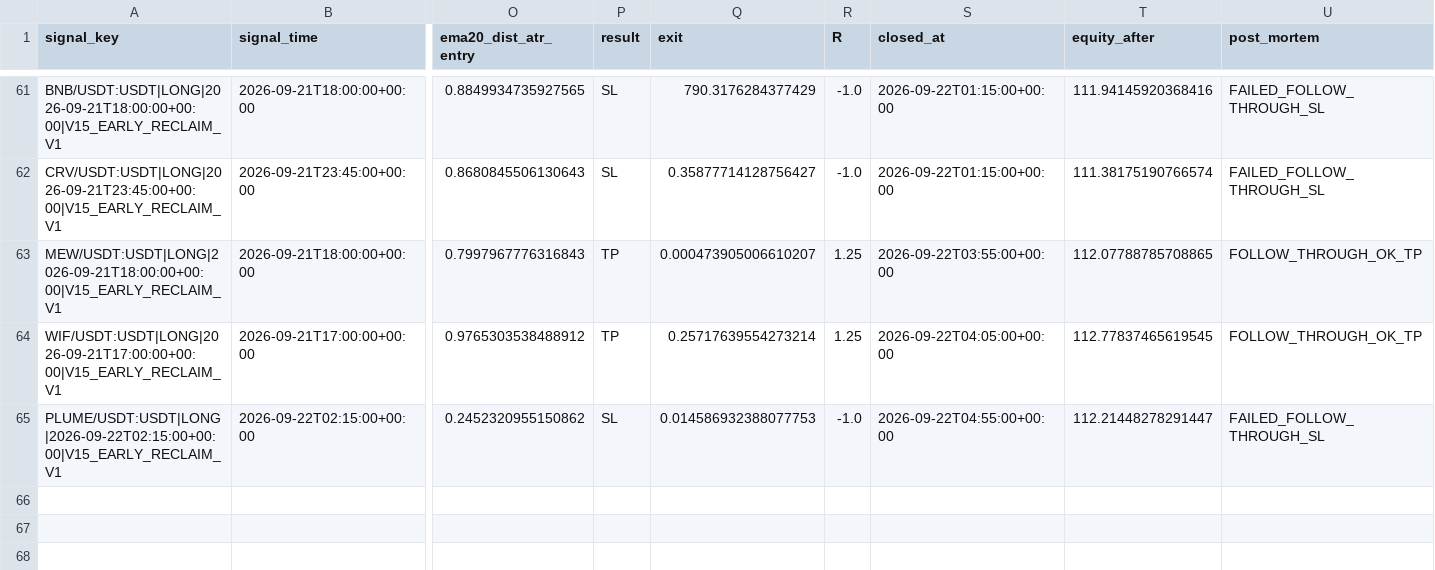
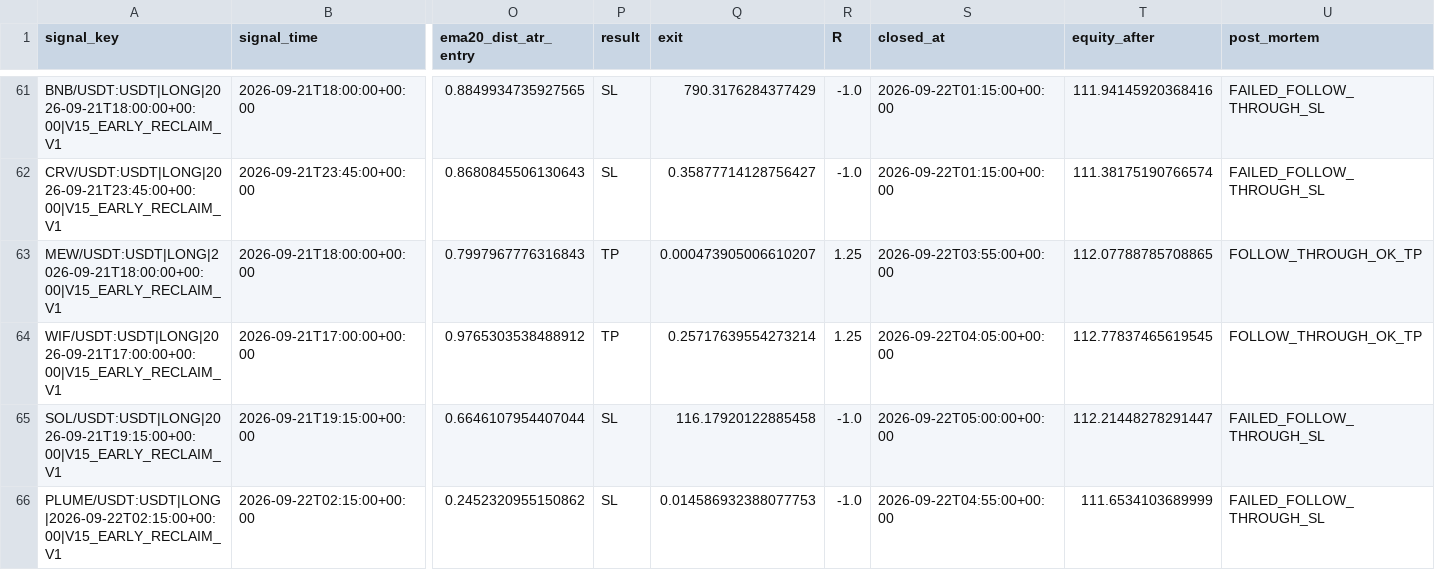
Before and after one commit to samesameagro-droid/sam-edge-v15-v8i, a CSV file: paper_v15_trading_journal.csv, drawn as a sheet; only a part is shown, gaps mark what is left out; addresses are those after the commit; rows hold the shown columns only; the diff names each change by its address in the sheet, - before the commit and + after, or states it on an @@ line.

Commit message:
paper: V15 professional forward state

```diff
--- a/paper_v15_trading_journal.csv
+++ b/paper_v15_trading_journal.csv
+row 65: SOL/USDT:USDT|LONG|2026-09-21T19:15:00+00:00|V15_EARLY_RECLAIM_V1 | 2026-09-21T19:15:00+00:00 | 0.6646107954407044 | SL | 116.17920122885458 | -1.0 | 2026-09-22T05:00:00+00:00 | 112.21448278291447 | FAILED_FOLLOW_THROUGH_SL
-T66 (equity_after): 112.21448278291447
+T66 (equity_after): 111.6534103689999
```
Also changed, not shown: v15_forward_test_master_journal.csv, 8 other files.
